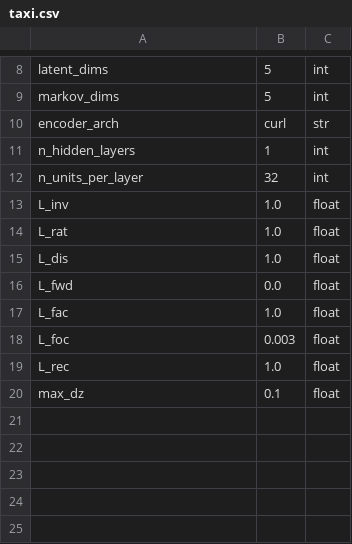
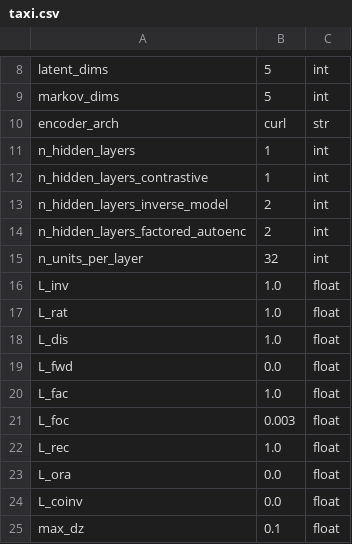
Before and after one commit to camall3n/factored-reps, a CSV file: hyperparams/taxi.csv, drawn as a sheet; only a part is shown, gaps mark what is left out.

```diff
--- a/hyperparams/taxi.csv
+++ b/hyperparams/taxi.csv
@@ -11,2 +11,5 @@ encoder_arch,curl,str
 n_hidden_layers,1,int
+n_hidden_layers_contrastive,1,int
+n_hidden_layers_inverse_model,2,int
+n_hidden_layers_factored_autoenc,2,int
 n_units_per_layer,32,int
@@ -19,2 +22,4 @@ L_foc,0.003,float
 L_rec,1.0,float
+L_ora,0.0,float
+L_coinv,0.0,float
 max_dz,0.1,float
```
Also changed, not shown: hyperparams/gridworld.csv, 7 other files.
